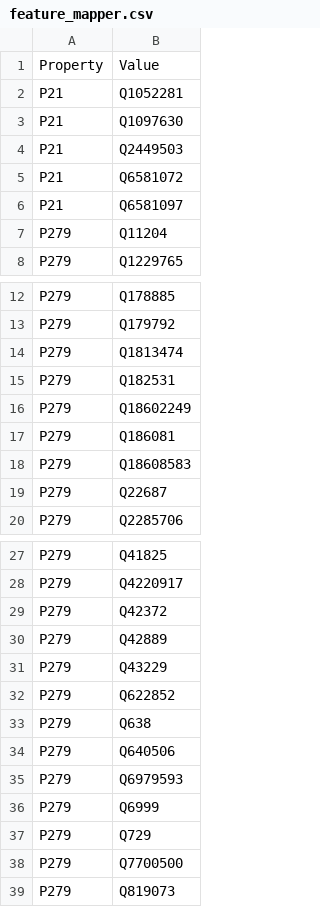
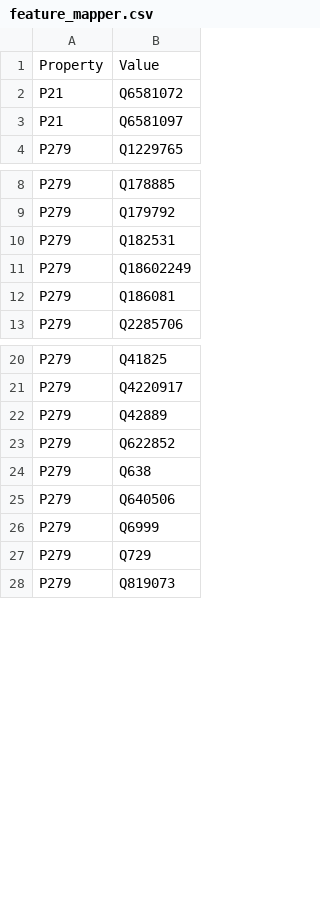
Before and after one commit to tantikristanti/NERD_KID, a CSV file: data/resource/backup/feature_mapper.csv, drawn as a sheet; only a part is shown, gaps mark what is left out; the diff covers the shown part only.

```diff
--- a/data/resource/backup/feature_mapper.csv
+++ b/data/resource/backup/feature_mapper.csv
@@ -1,8 +1,4 @@
 Property,Value
-P21,Q1052281
-P21,Q1097630
-P21,Q2449503
 P21,Q6581072
 P21,Q6581097
-P279,Q11204
 P279,Q1229765
@@ -13,3 +9,2 @@ P279,Q178885
 P279,Q179792
-P279,Q1813474
 P279,Q182531
@@ -17,4 +12,2 @@ P279,Q18602249
 P279,Q186081
-P279,Q18608583
-P279,Q22687
 P279,Q2285706
@@ -28,5 +21,3 @@ P279,Q41825
 P279,Q4220917
-P279,Q42372
 P279,Q42889
-P279,Q43229
 P279,Q622852
@@ -34,6 +25,4 @@ P279,Q638
 P279,Q640506
-P279,Q6979593
 P279,Q6999
 P279,Q729
-P279,Q7700500
 P279,Q819073
```
Also changed, not shown: 13 removed rows elsewhere in this file, data/csv/hasBeenCorrected/BaseElements16082018.csv, data/resource/backup/feature_mapper_no_value.csv, 15 other files.
